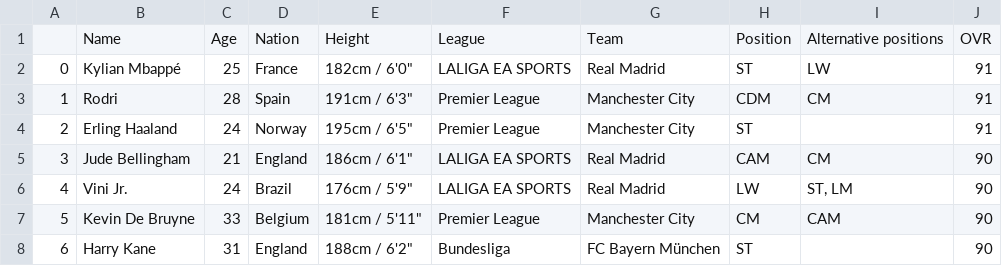
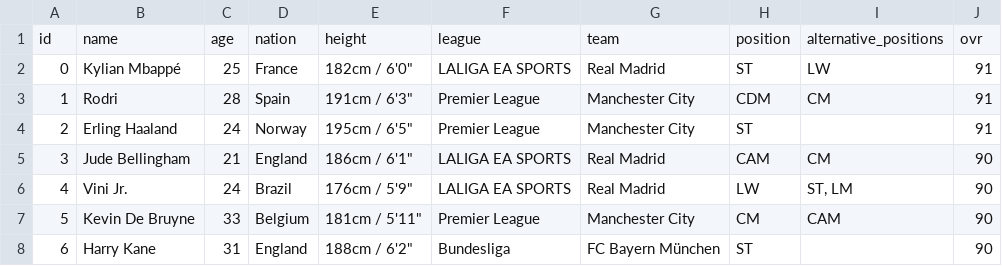
Before and after one commit to ostjen/playerdle, a CSV file: public/data/fifa_players_reduced.csv, drawn as a sheet; only a part is shown.

Commit message:
add player logic

```diff
--- a/public/data/fifa_players_reduced.csv
+++ b/public/data/fifa_players_reduced.csv
@@ -1,2 +1,2 @@
-,Name,Age,Nation,Height,League,Team,Position,Alternative positions,OVR
+id,name,age,nation,height,league,team,position,alternative_positions,ovr
 0,Kylian Mbappé,25,France,"182cm / 6'0""",LALIGA EA SPORTS,Real Madrid,ST,LW,91
```
Also changed, not shown: 6 other files.
